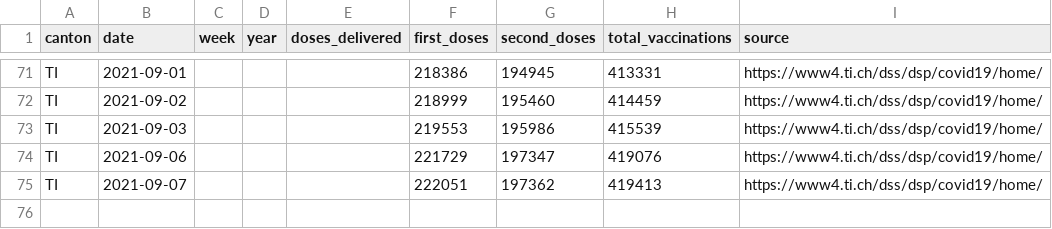
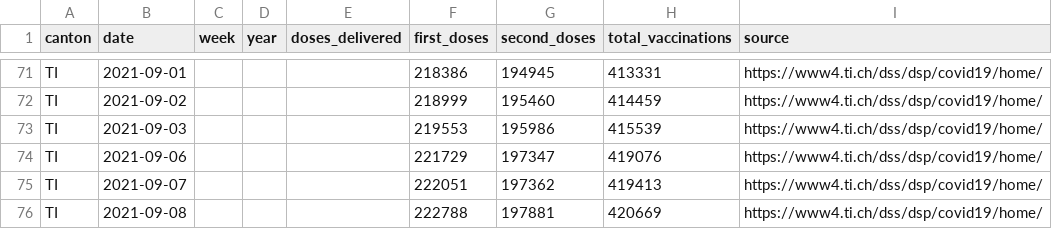
Before and after one commit to maekke/vaccination_data, a CSV file: vaccination_data_ti.csv, drawn as a sheet; only a part is shown, gaps mark what is left out.

```diff
--- a/vaccination_data_ti.csv
+++ b/vaccination_data_ti.csv
@@ -75 +75,2 @@ TI,2021-09-06,,,,221729,197347,419076,https://www4.ti.ch/dss/dsp/covid19/home/
 TI,2021-09-07,,,,222051,197362,419413,https://www4.ti.ch/dss/dsp/covid19/home/
+TI,2021-09-08,,,,222788,197881,420669,https://www4.ti.ch/dss/dsp/covid19/home/
```
Also changed, not shown: vaccination_data_be.csv, vaccination_data_total.csv, 2 other files.
